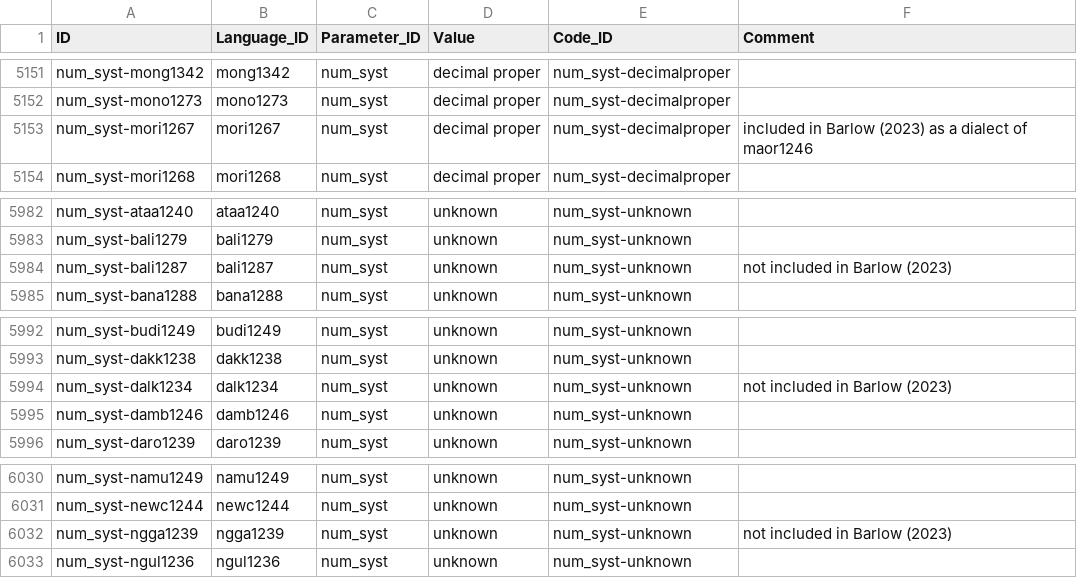
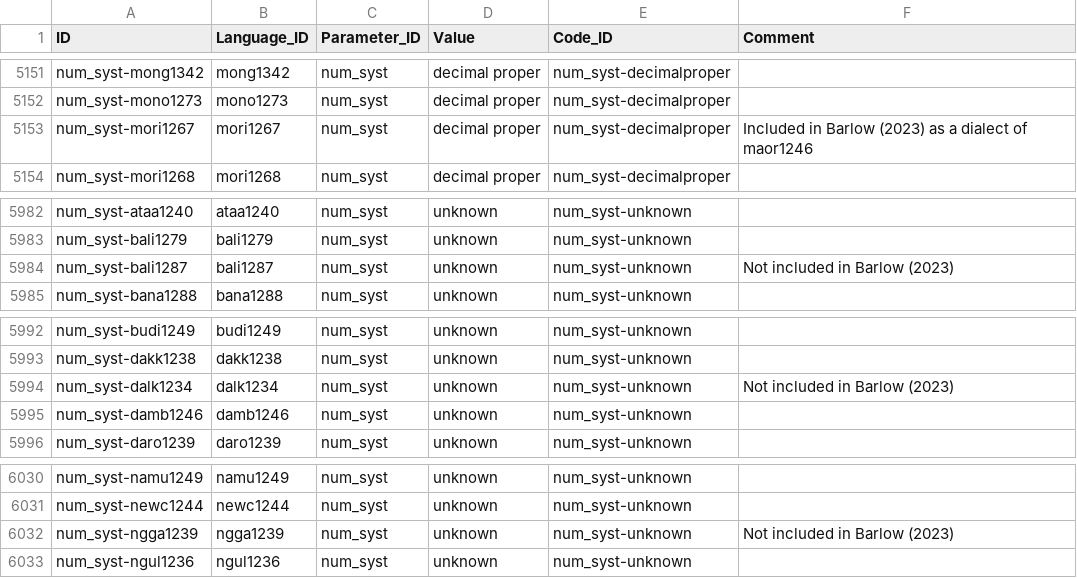
Before and after one commit to cldf-datasets/barlowhandandfive, a CSV file: cldf/values.csv, drawn as a sheet; only a part is shown, gaps mark what is left out.

```diff
--- a/cldf/values.csv
+++ b/cldf/values.csv
@@ -5152,3 +5152,3 @@ num_syst-mong1342,mong1342,num_syst,decimal proper,num_syst-decimalproper,
 num_syst-mono1273,mono1273,num_syst,decimal proper,num_syst-decimalproper,
-num_syst-mori1267,mori1267,num_syst,decimal proper,num_syst-decimalproper,included in Barlow (2023) as a dialect of maor1246
+num_syst-mori1267,mori1267,num_syst,decimal proper,num_syst-decimalproper,Included in Barlow (2023) as a dialect of maor1246
 num_syst-mori1268,mori1268,num_syst,decimal proper,num_syst-decimalproper,
@@ -5983,3 +5983,3 @@ num_syst-ataa1240,ataa1240,num_syst,unknown,num_syst-unknown,
 num_syst-bali1279,bali1279,num_syst,unknown,num_syst-unknown,
-num_syst-bali1287,bali1287,num_syst,unknown,num_syst-unknown,not included in Barlow (2023)
+num_syst-bali1287,bali1287,num_syst,unknown,num_syst-unknown,Not included in Barlow (2023)
 num_syst-bana1288,bana1288,num_syst,unknown,num_syst-unknown,
@@ -5993,3 +5993,3 @@ num_syst-budi1249,budi1249,num_syst,unknown,num_syst-unknown,
 num_syst-dakk1238,dakk1238,num_syst,unknown,num_syst-unknown,
-num_syst-dalk1234,dalk1234,num_syst,unknown,num_syst-unknown,not included in Barlow (2023)
+num_syst-dalk1234,dalk1234,num_syst,unknown,num_syst-unknown,Not included in Barlow (2023)
 num_syst-damb1246,damb1246,num_syst,unknown,num_syst-unknown,
@@ -6031,3 +6031,3 @@ num_syst-namu1249,namu1249,num_syst,unknown,num_syst-unknown,
 num_syst-newc1244,newc1244,num_syst,unknown,num_syst-unknown,
-num_syst-ngga1239,ngga1239,num_syst,unknown,num_syst-unknown,not included in Barlow (2023)
+num_syst-ngga1239,ngga1239,num_syst,unknown,num_syst-unknown,Not included in Barlow (2023)
 num_syst-ngul1236,ngul1236,num_syst,unknown,num_syst-unknown,
```
Also changed, not shown: cldf/parameters.csv, 5 other files.
